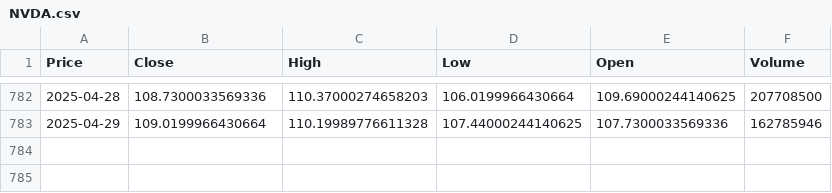
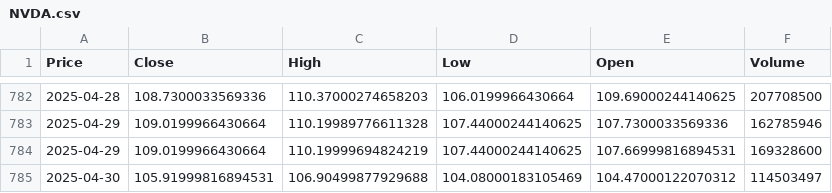
Before and after one commit to Sam-I-Woodruff/AlgoTrading, a CSV file: YFinance/NVDA.csv, drawn as a sheet; only a part is shown, gaps mark what is left out; the diff names each change by its address in the sheet, - before the commit and + after, or states it on an @@ line.

```diff
--- a/YFinance/NVDA.csv
+++ b/YFinance/NVDA.csv
+row 784: 2025-04-29 | 109.0199966430664 | 110.19999694824219 | 107.44000244140625 | 107.66999816894531 | 169328600
+row 785: 2025-04-30 | 105.91999816894531 | 106.90499877929688 | 104.08000183105469 | 104.47000122070312 | 114503497
```
Also changed, not shown: YFinance/AAPL.csv, YFinance/AMZN.csv, 46 other files.
